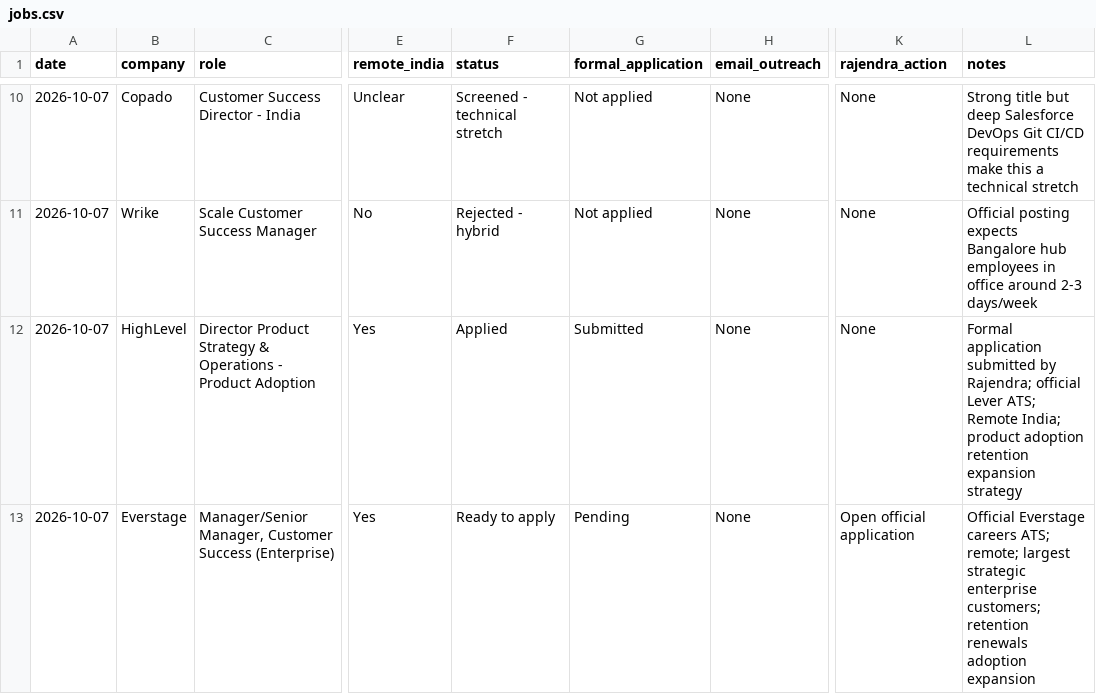
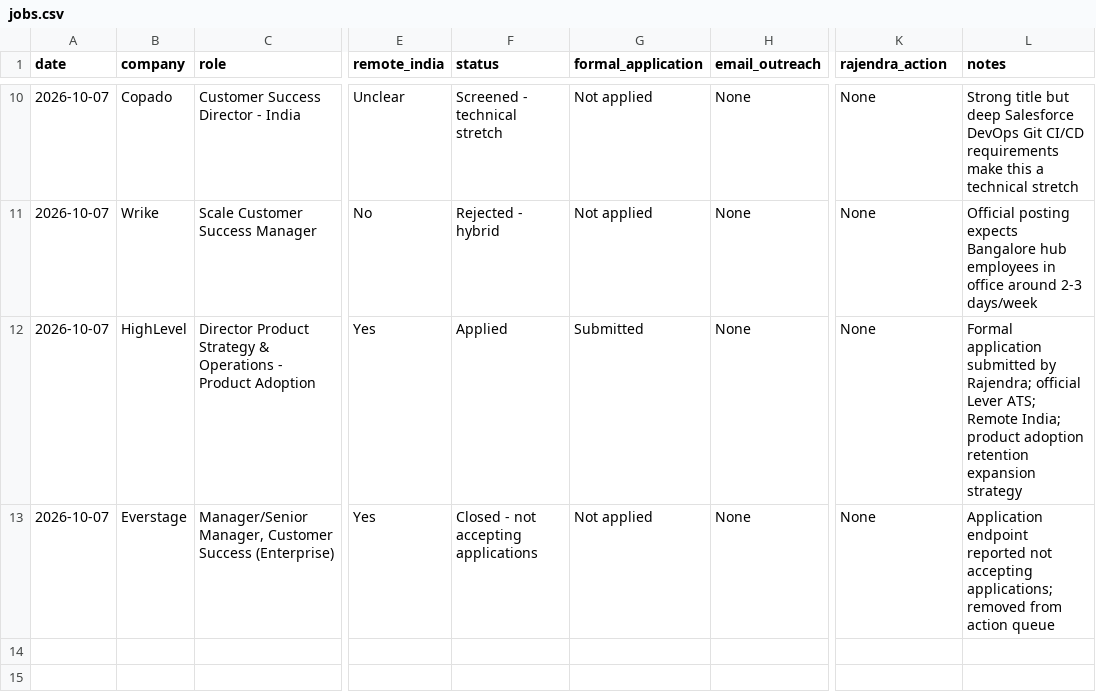
Before and after one commit to rraorajendra-2026/job-search-dashboard, a CSV file: data/jobs.csv, drawn as a sheet; only a part is shown, gaps mark what is left out; the diff names each change by its address in the sheet, - before the commit and + after, or states it on an @@ line.

Commit message:
Mark Everstage closed and clear action

```diff
--- a/data/jobs.csv
+++ b/data/jobs.csv
-F13 (status): Ready to apply
+F13 (status): Closed - not accepting applications
-G13 (formal_application): Pending
+G13 (formal_application): Not applied
-K13 (rajendra_action): Open official application
+K13 (rajendra_action): None
-L13 (notes): Official Everstage careers ATS; remote; largest strategic enterprise customers; retention renewals adoption expansion
+L13 (notes): Application endpoint reported not accepting applications; removed from action queue
```
